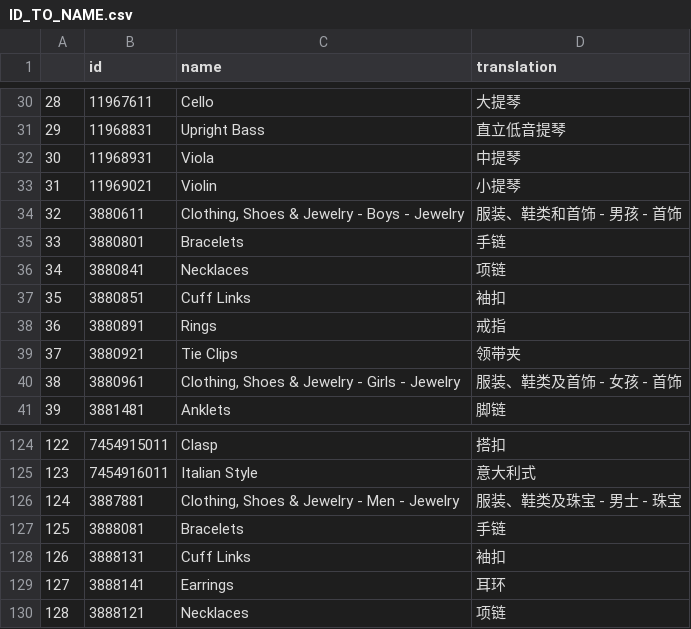
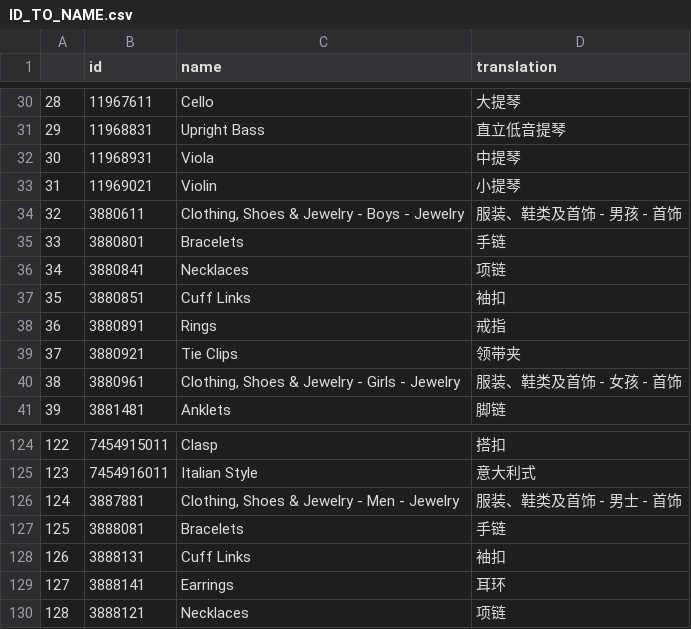
Before and after one commit to yanfeiman/Product_Research, a CSV file: data/ID_TO_NAME.csv, drawn as a sheet; only a part is shown, gaps mark what is left out.

```diff
--- a/data/ID_TO_NAME.csv
+++ b/data/ID_TO_NAME.csv
@@ -33,3 +33,3 @@
 31,11969021,Violin,小提琴
-32,3880611,"Clothing, Shoes & Jewelry - Boys - Jewelry",服装、鞋类和首饰 - 男孩 - 首饰
+32,3880611,"Clothing, Shoes & Jewelry - Boys - Jewelry",服装、鞋类及首饰 - 男孩 - 首饰
 33,3880801,Bracelets,手链
@@ -125,3 +125,3 @@
 123,7454916011,Italian Style,意大利式
-124,3887881,"Clothing, Shoes & Jewelry - Men - Jewelry",服装、鞋类及珠宝 - 男士 - 珠宝
+124,3887881,"Clothing, Shoes & Jewelry - Men - Jewelry",服装、鞋类及首饰 - 男士 - 首饰
 125,3888081,Bracelets,手链
```
Also changed, not shown: 10 other files.
